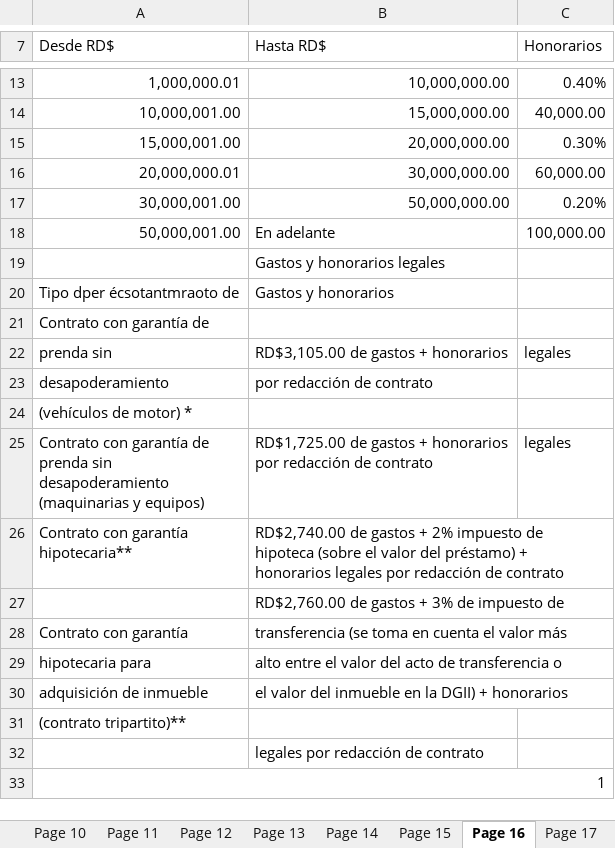
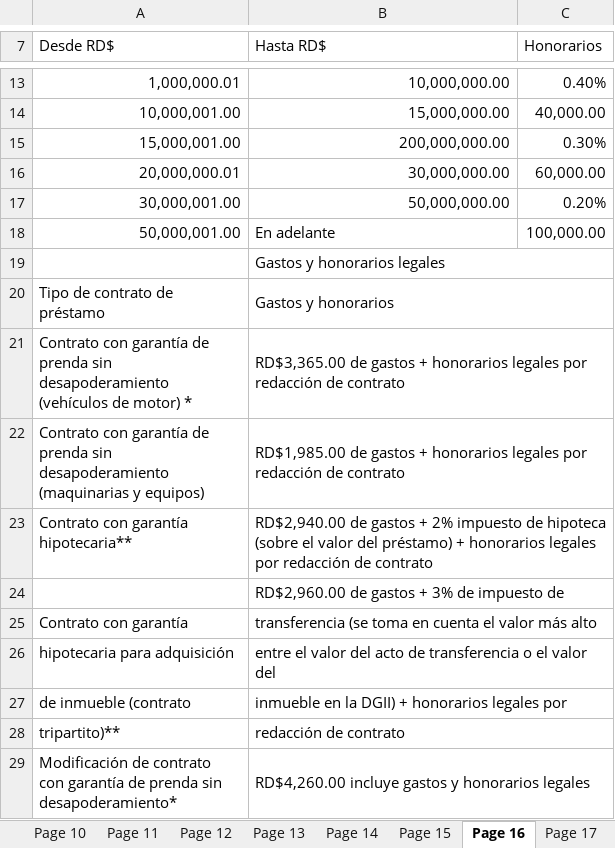
Before and after one commit to Nasl0123/pocket-wikix, an Excel workbook: xlsx/SantaCruz_output.xlsx, sheet Page 16, drawn as a sheet; only a part is shown, gaps mark what is left out; values as stored, in another font and other column widths than the file's, no borders; removed rows and columns are numbered as before the commit, all else as after; ↵ is a line break in a cell; the diff covers the shown part only; the diff names each change by its address in the sheet, - before the commit and + after, or states it on an @@ line.

```diff
--- a/xlsx/SantaCruz_output.xlsx (sheet Page 16)
+++ b/xlsx/SantaCruz_output.xlsx (sheet Page 16)
-B15 (Hasta RD$): 20,000,000.00
+B15 (Hasta RD$): 200,000,000.00
+B19:C19 merged
-A20 (Desde RD$): Tipo dper écsotantmraoto de
+A20 (Desde RD$): Tipo de contrato de ↵ préstamo
+B20:C20 merged
-row 21: Contrato con garantía de
-row 22: prenda sin | RD$3,105.00 de gastos + honorarios | legales
-row 23: desapoderamiento | por redacción de contrato
-row 24: (vehículos de motor) *
+row 21: Contrato con garantía de ↵ prenda sin ↵ desapoderamiento ↵ (vehículos de motor) * | RD$3,365.00 de gastos + honorarios legales por ↵ redacción de contrato
-B22 (Hasta RD$): RD$1,725.00 de gastos + honorarios ↵ por redacción…
+B22 (Hasta RD$): RD$1,985.00 de gastos + honorarios legales por ↵ redacción…
+B22:C22 merged
-C22 (Honorarios): legales
+C22 (Honorarios): (empty)
-B23 (Hasta RD$): RD$2,740.00 de gastos…
+B23 (Hasta RD$): RD$2,940.00 de gastos…
-B24 (Hasta RD$): RD$2,760.00 de gastos + 3% de impuesto de
+B24 (Hasta RD$): RD$2,960.00 de gastos + 3% de impuesto de
-B25 (Hasta RD$): …valor más
+B25 (Hasta RD$): …valor más alto
-row 29: hipotecaria para | alto entre el valor del acto de transferencia o
-row 30: adquisición de inmueble | el valor del inmueble en la DGII) + honorarios
-row 31: (contrato tripartito)**
-row 32:  | legales por redacción de contrato
-row 33: 1
+row 26: hipotecaria para adquisición | entre el valor del acto de transferencia o el valor del
+row 27: de inmueble (contrato | inmueble en la DGII) + honorarios legales por
+row 28: tripartito)** | redacción de contrato
+row 29: Modificación de contrato ↵ con garantía de prenda sin ↵ desapoderamiento* | RD$4,260.00 incluye gastos y honorarios legales
```
Also changed, not shown: 1 added row, 1 removed row and merged cells elsewhere in this sheet, sheet Page 10, sheet Page 11, sheet Page 8, sheet Page 9, sheet Page 12, sheet Page 17, 3 more sheets, xlsx/BanReservas_output.xlsx, xlsx/Scotiabank_output.xlsx, 24 other files.
